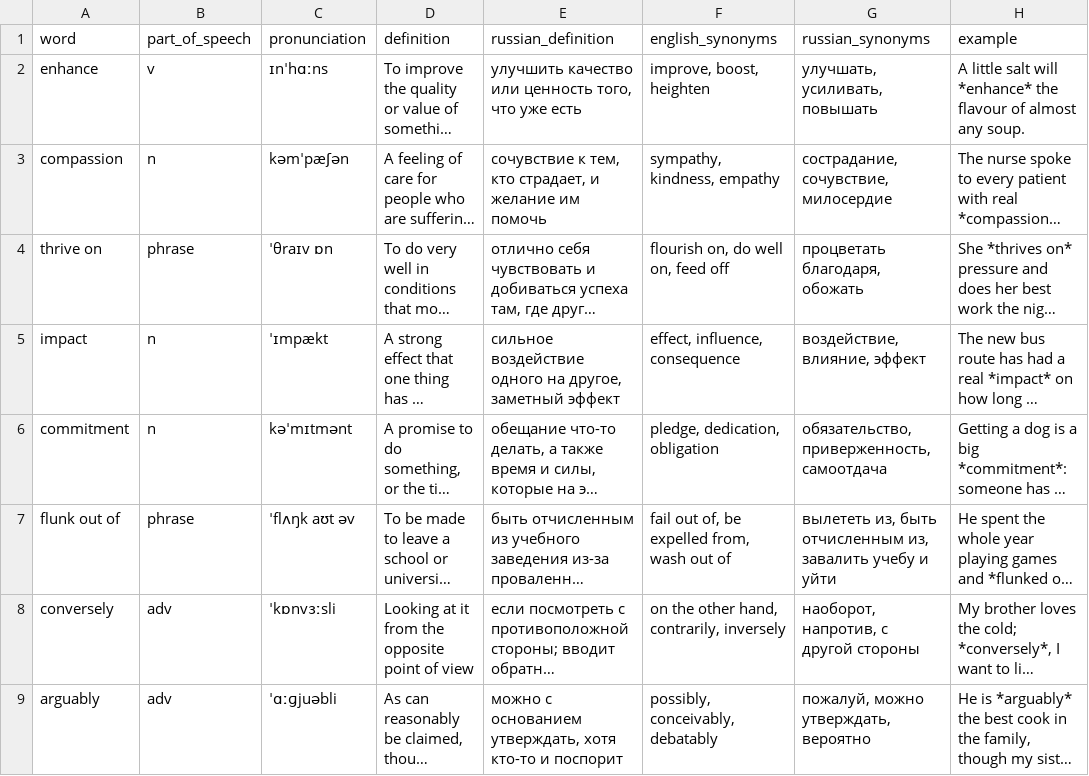
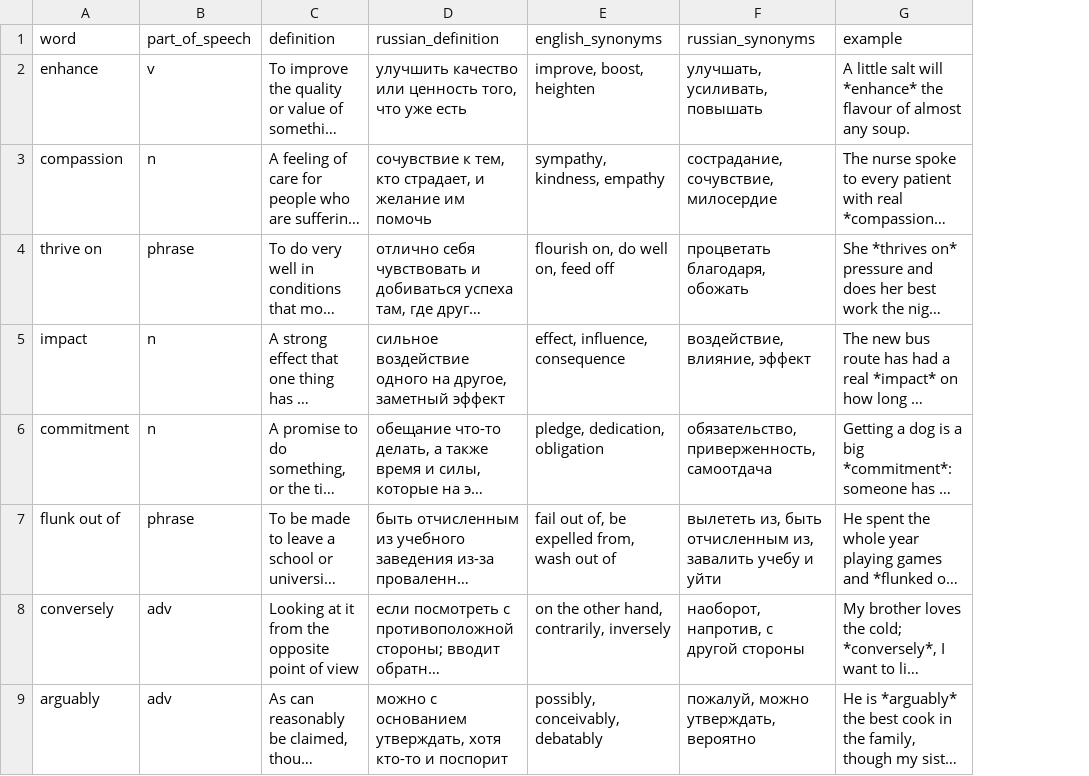
Before and after one commit to FutureNYX/vocab-flashcards, a CSV file: words.csv, drawn as a sheet; only a part is shown; long unchanged cells end in …; the diff names each change by its address in the sheet, - before the commit and + after, or states it on an @@ line.

```diff
--- a/words.csv
+++ b/words.csv
-column C (pronunciation), rows 2-9: ɪnˈhɑːns | kəmˈpæʃən | ˈθraɪv ɒn | ˈɪmpækt | kəˈmɪtmənt | ˈflʌŋk aʊt əv | ˈkɒnvɜːsli | ˈɑːɡjuəbli
```
Also changed, not shown: 6 other files.
